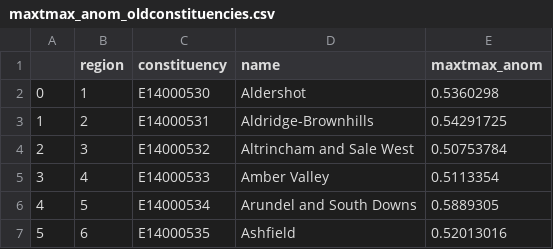
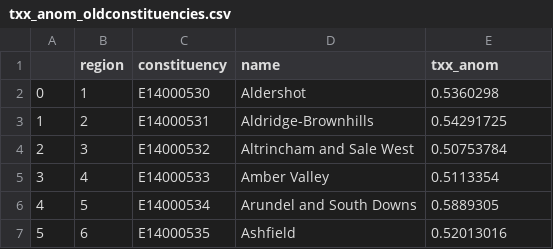
Before and after one commit to pmsept/Ecoweather, a CSV file: constituency_calculations/txx_anom_oldconstituencies.csv (was constituency_calculations/maxtmax_anom_oldconstituencies.csv), drawn as a sheet; only a part is shown.

```diff
--- a/constituency_calculations/maxtmax_anom_oldconstituencies.csv
+++ b/constituency_calculations/txx_anom_oldconstituencies.csv
@@ -1,2 +1,2 @@
-,region,constituency,name,maxtmax_anom
+,region,constituency,name,txx_anom
 0,1,E14000530,Aldershot,0.5360298
```
Also changed, not shown: constituency_calculations/rx5day_anom_newconstituencies.csv, constituency_calculations/rx5day_anom_oldconstituencies.csv, 14 other files.
